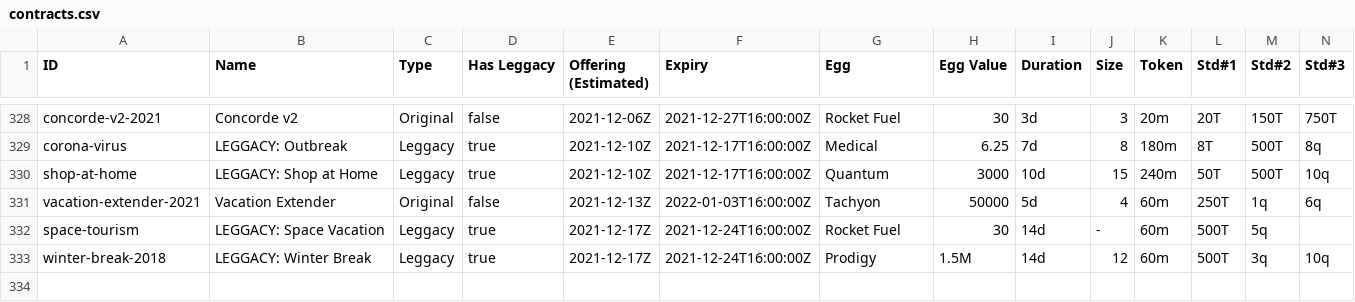
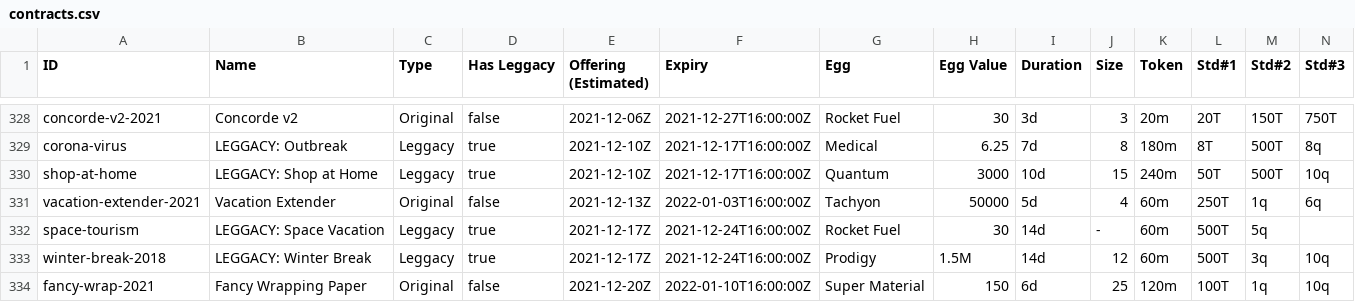
Before and after one commit to fanaticscripter/EggContractor, a CSV file: misc/ContractAggregator/data/contracts.csv, drawn as a sheet; only a part is shown, gaps mark what is left out; rows hold the shown columns only; the diff names each change by its address in the sheet, - before the commit and + after, or states it on an @@ line.

```diff
--- a/misc/ContractAggregator/data/contracts.csv
+++ b/misc/ContractAggregator/data/contracts.csv
+row 334: fancy-wrap-2021 | Fancy Wrapping Paper | Original | false | 2021-12-20Z | 2022-01-10T16:00:00Z | Super Material | 150 | 6d | 25 | 120m | 100T | 1q | 10q
```
